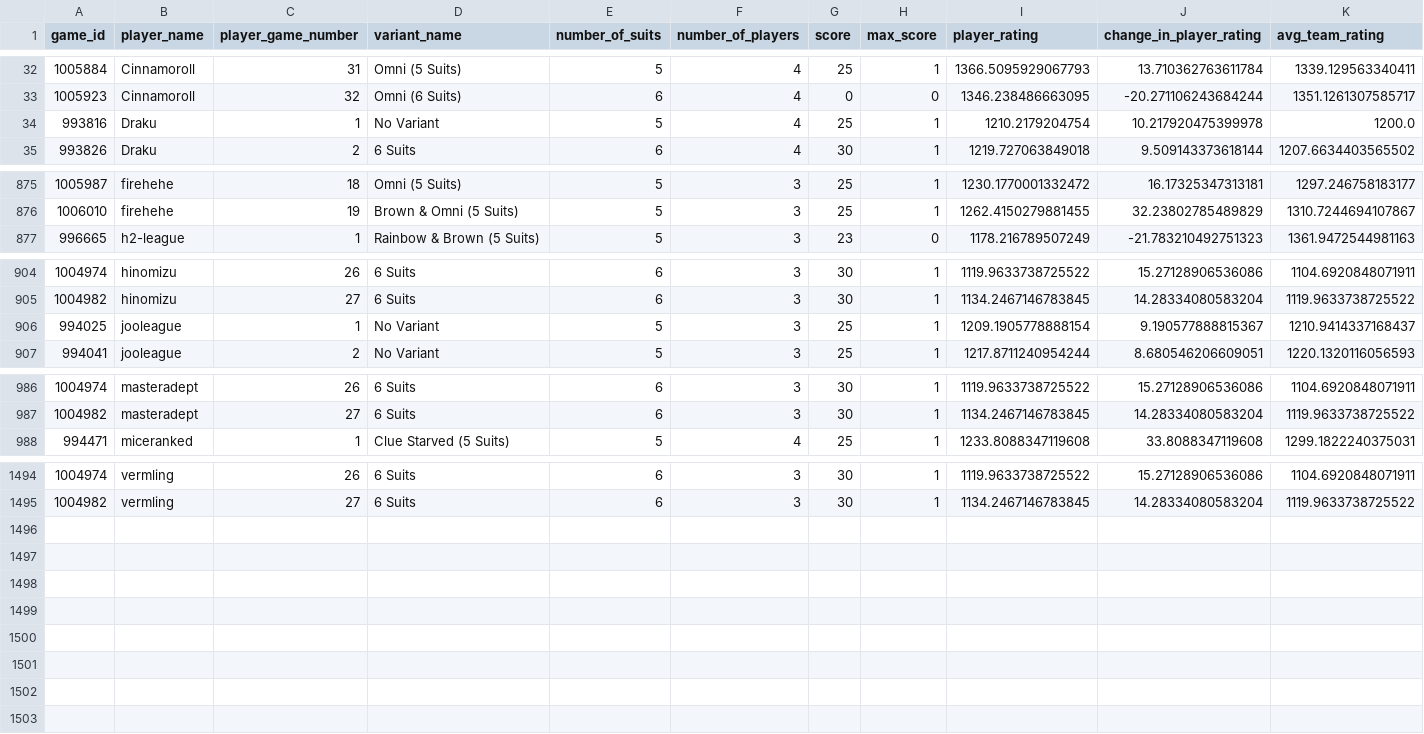
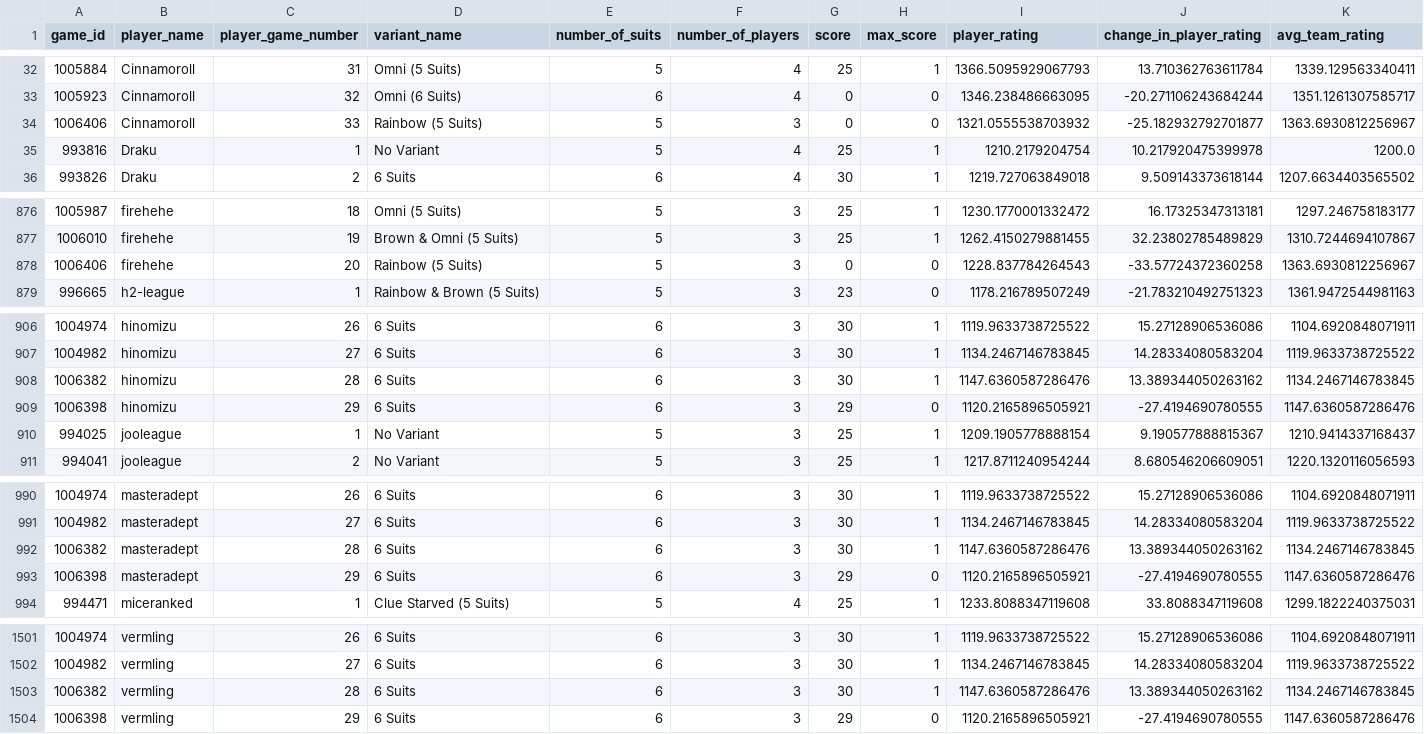
Before and after one commit to hanabi-league/hanabi-league.github.io, a CSV file: data/player_game_data.csv, drawn as a sheet; only a part is shown, gaps mark what is left out; the diff covers the shown part only; the diff names each change by its address in the sheet, - before the commit and + after, or states it on an @@ line.

Commit message:
Update data

```diff
--- a/data/player_game_data.csv
+++ b/data/player_game_data.csv
+row 34: 1006406 | Cinnamoroll | 33 | Rainbow (5 Suits) | 5 | 3 | 0 | 0 | 1321.0555538703932 | -25.182932792701877 | 1363.6930812256967
+row 878: 1006406 | firehehe | 20 | Rainbow (5 Suits) | 5 | 3 | 0 | 0 | 1228.837784264543 | -33.57724372360258 | 1363.6930812256967
+row 908: 1006382 | hinomizu | 28 | 6 Suits | 6 | 3 | 30 | 1 | 1147.6360587286476 | 13.389344050263162 | 1134.2467146783845
+row 909: 1006398 | hinomizu | 29 | 6 Suits | 6 | 3 | 29 | 0 | 1120.2165896505921 | -27.4194690780555 | 1147.6360587286476
+row 992: 1006382 | masteradept | 28 | 6 Suits | 6 | 3 | 30 | 1 | 1147.6360587286476 | 13.389344050263162 | 1134.2467146783845
+row 993: 1006398 | masteradept | 29 | 6 Suits | 6 | 3 | 29 | 0 | 1120.2165896505921 | -27.4194690780555 | 1147.6360587286476
+row 1503: 1006382 | vermling | 28 | 6 Suits | 6 | 3 | 30 | 1 | 1147.6360587286476 | 13.389344050263162 | 1134.2467146783845
+row 1504: 1006398 | vermling | 29 | 6 Suits | 6 | 3 | 29 | 0 | 1120.2165896505921 | -27.4194690780555 | 1147.6360587286476
```
Also changed, not shown: 1 added row elsewhere in this file, data/player_data.csv, data/variant_data.csv, 2 other files.
